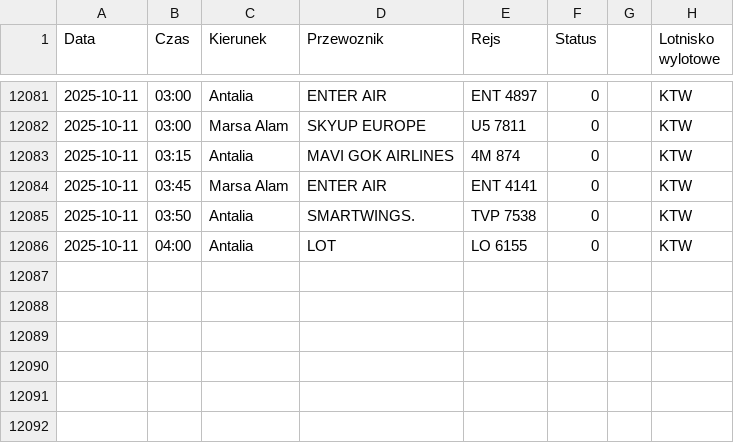
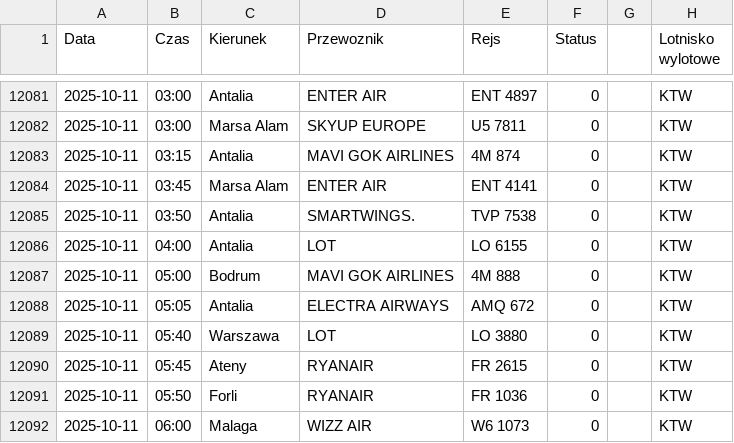
Before and after one commit to dariazielinska/departures-scraper, a CSV file: scraper/scraper_output/tabela_odlotow_KTW.csv, drawn as a sheet; only a part is shown, gaps mark what is left out; the diff names each change by its address in the sheet, - before the commit and + after, or states it on an @@ line.

```diff
--- a/scraper/scraper_output/tabela_odlotow_KTW.csv
+++ b/scraper/scraper_output/tabela_odlotow_KTW.csv
+row 12087: 2025-10-11 | 05:00 | Bodrum | MAVI GOK AIRLINES | 4M 888 | 0 |  | KTW
+row 12088: 2025-10-11 | 05:05 | Antalia | ELECTRA AIRWAYS | AMQ 672 | 0 |  | KTW
+row 12089: 2025-10-11 | 05:40 | Warszawa | LOT | LO 3880 | 0 |  | KTW
+row 12090: 2025-10-11 | 05:45 | Ateny | RYANAIR | FR 2615 | 0 |  | KTW
+row 12091: 2025-10-11 | 05:50 | Forli | RYANAIR | FR 1036 | 0 |  | KTW
+row 12092: 2025-10-11 | 06:00 | Malaga | WIZZ AIR | W6 1073 | 0 |  | KTW
```
Also changed, not shown: scraper/scraper_output/tabela_odlotow_GDN.csv, scraper/scraper_output/tabela_odlotow_WMI.csv.
